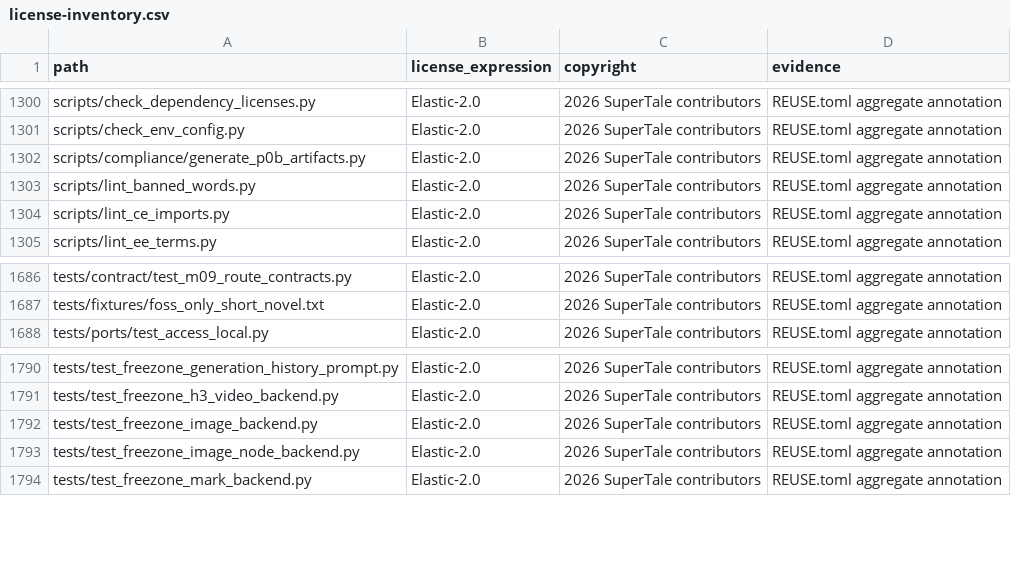
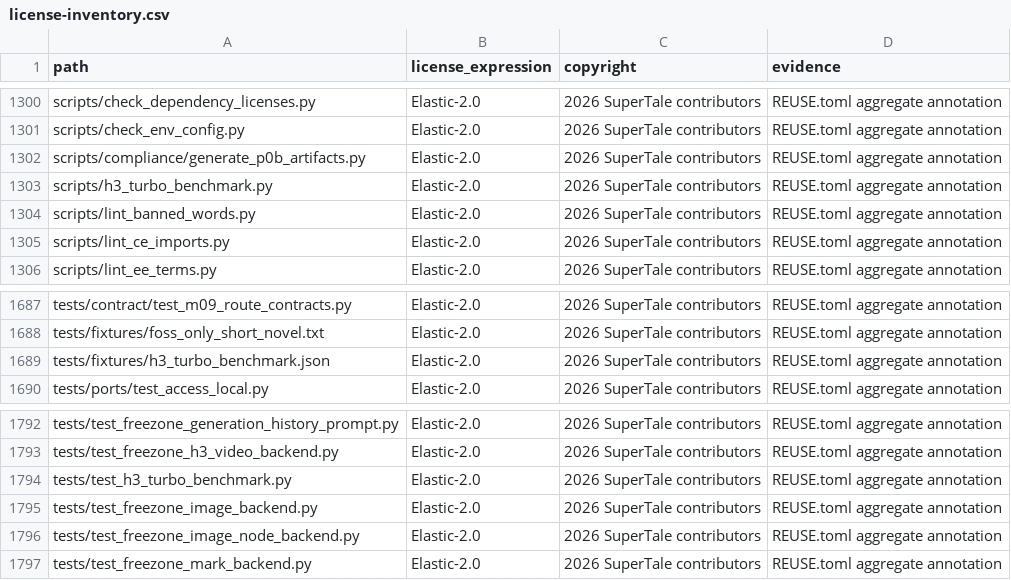
Before and after one commit to ljs2023/DramaClaw-H3, a CSV file: license-inventory.csv, drawn as a sheet; only a part is shown, gaps mark what is left out; the diff names each change by its address in the sheet, - before the commit and + after, or states it on an @@ line.

Commit message:
chore(compliance): inventory H3 benchmark files

```diff
--- a/license-inventory.csv
+++ b/license-inventory.csv
+row 1303: scripts/h3_turbo_benchmark.py | Elastic-2.0 | 2026 SuperTale contributors | REUSE.toml aggregate annotation
+row 1689: tests/fixtures/h3_turbo_benchmark.json | Elastic-2.0 | 2026 SuperTale contributors | REUSE.toml aggregate annotation
+row 1794: tests/test_h3_turbo_benchmark.py | Elastic-2.0 | 2026 SuperTale contributors | REUSE.toml aggregate annotation
```
